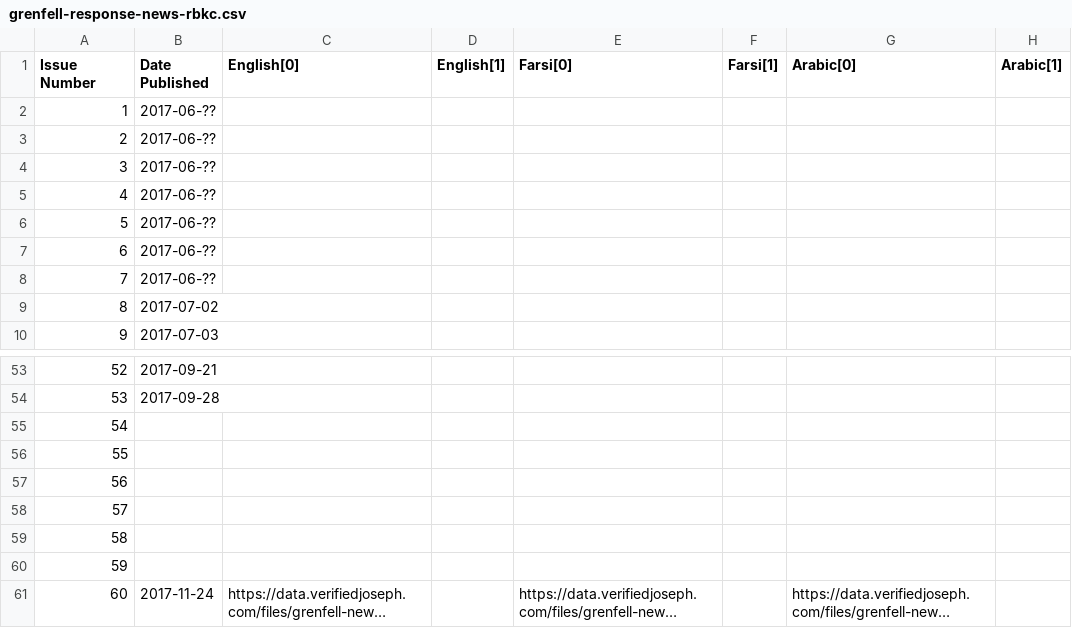
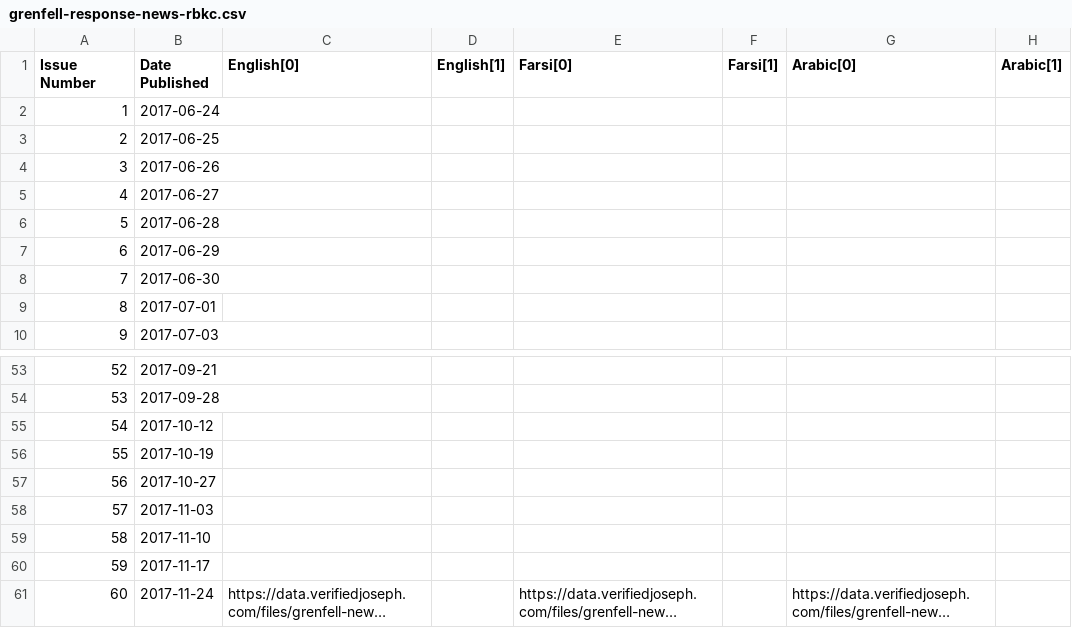
Before and after one commit to VerifiedJoseph/data.verifiedjoseph.com, a CSV file: grenfell-response-news-rbkc.csv, drawn as a sheet; only a part is shown, gaps mark what is left out; long unchanged cells end in …; the diff names each change by its address in the sheet, - before the commit and + after, or states it on an @@ line.

Commit message:
Add missing and fix incorrect dates in grenfell-response-news-rbkc.csv

```diff
--- a/grenfell-response-news-rbkc.csv
+++ b/grenfell-response-news-rbkc.csv
-B2 (Date Published): 2017-06-??
+B2 (Date Published): 2017-06-24
-B3 (Date Published): 2017-06-??
+B3 (Date Published): 2017-06-25
-B4 (Date Published): 2017-06-??
+B4 (Date Published): 2017-06-26
-B5 (Date Published): 2017-06-??
+B5 (Date Published): 2017-06-27
-B6 (Date Published): 2017-06-??
+B6 (Date Published): 2017-06-28
-B7 (Date Published): 2017-06-??
+B7 (Date Published): 2017-06-29
-B8 (Date Published): 2017-06-??
+B8 (Date Published): 2017-06-30
-B9 (Date Published): 2017-07-02
+B9 (Date Published): 2017-07-01
-B55 (Date Published): (empty)
+B55 (Date Published): 2017-10-12
-B56 (Date Published): (empty)
+B56 (Date Published): 2017-10-19
-B57 (Date Published): (empty)
+B57 (Date Published): 2017-10-27
-B58 (Date Published): (empty)
+B58 (Date Published): 2017-11-03
-B59 (Date Published): (empty)
+B59 (Date Published): 2017-11-10
-B60 (Date Published): (empty)
+B60 (Date Published): 2017-11-17
```
